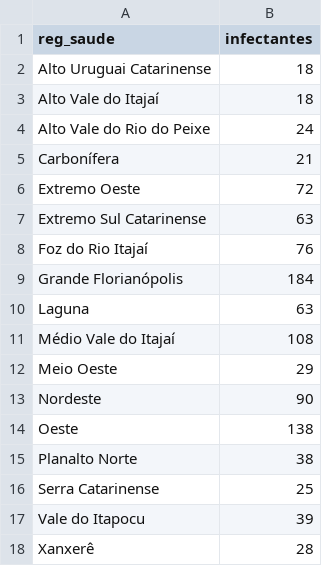
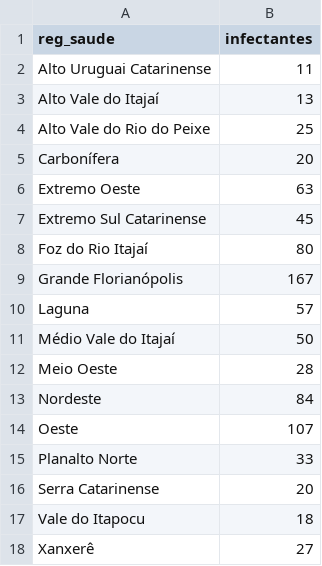
Before and after one commit to dimitribessa/cievs_sc, a CSV file: nowcasting_cievs.csv, drawn as a sheet.

Commit message:
diariamente

```diff
--- a/nowcasting_cievs.csv
+++ b/nowcasting_cievs.csv
@@ -1,18 +1,18 @@
 "reg_saude";"infectantes"
-"Alto Uruguai Catarinense";18
-"Alto Vale do Itajaí";18
-"Alto Vale do Rio do Peixe";24
-"Carbonífera";21
-"Extremo Oeste";72
-"Extremo Sul Catarinense";63
-"Foz do Rio Itajaí";76
-"Grande Florianópolis";184
-"Laguna";63
-"Médio Vale do Itajaí";108
-"Meio Oeste";29
-"Nordeste";90
-"Oeste";138
-"Planalto Norte";38
-"Serra Catarinense";25
-"Vale do Itapocu";39
-"Xanxerê";28
+"Alto Uruguai Catarinense";11
+"Alto Vale do Itajaí";13
+"Alto Vale do Rio do Peixe";25
+"Carbonífera";20
+"Extremo Oeste";63
+"Extremo Sul Catarinense";45
+"Foz do Rio Itajaí";80
+"Grande Florianópolis";167
+"Laguna";57
+"Médio Vale do Itajaí";50
+"Meio Oeste";28
+"Nordeste";84
+"Oeste";107
+"Planalto Norte";33
+"Serra Catarinense";20
+"Vale do Itapocu";18
+"Xanxerê";27
```
